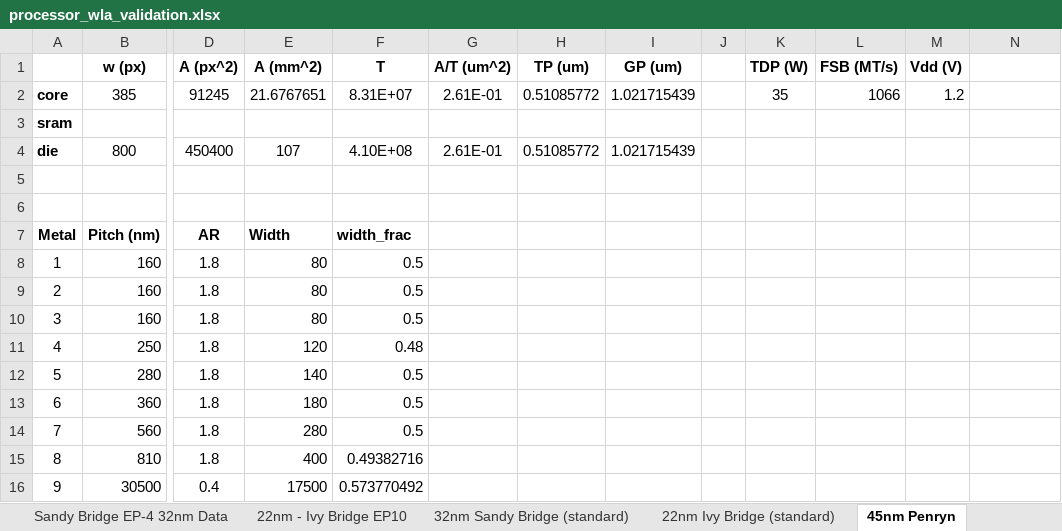
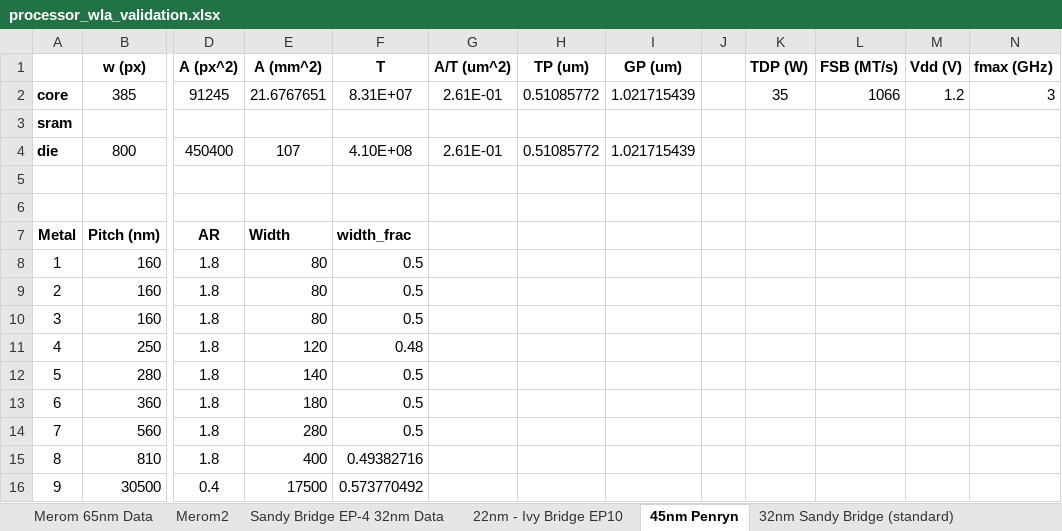
Before and after one commit to wwahby/VirtualPlatform3D, an Excel workbook: data/processor_wla_validation.xlsx, sheet 45nm Penryn, drawn as a sheet; only a part is shown, gaps mark what is left out; values as stored, in another font and other column widths than the file's, no borders; the diff names each change by its address in the sheet, - before the commit and + after, or states it on an @@ line.

```diff
--- a/data/processor_wla_validation.xlsx (sheet 45nm Penryn)
+++ b/data/processor_wla_validation.xlsx (sheet 45nm Penryn)
@@ sheet tab order changed: Merom 65nm Data | Merom2 | Sandy Bridge EP-4 32nm Data | 22nm - Ivy Bridge EP10 | 45nm Penryn | 32nm Sandy Bridge (standard) @@
-N1: (empty)
+N1: fmax (GHz)
-N2 (fmax (GHz)): (empty)
+N2 (fmax (GHz)): 3
```
Also changed, not shown: 2 other files.
